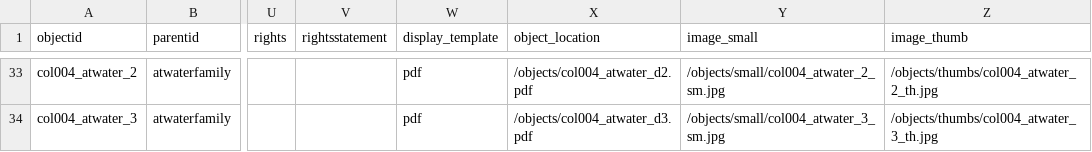
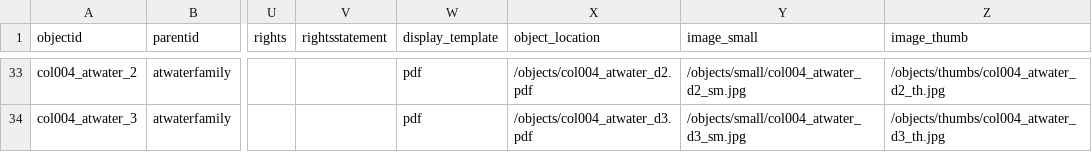
Before and after one commit to historycenter-mld/families_1, a CSV file: _data/families3.csv, drawn as a sheet; only a part is shown, gaps mark what is left out; the diff covers the shown part only; the diff names each change by its address in the sheet, - before the commit and + after, or states it on an @@ line.

```diff
--- a/_data/families3.csv
+++ b/_data/families3.csv
-Y33 (image_small): /objects/small/col004_atwater_2_sm.jpg
+Y33 (image_small): /objects/small/col004_atwater_d2_sm.jpg
-Z33 (image_thumb): /objects/thumbs/col004_atwater_2_th.jpg
+Z33 (image_thumb): /objects/thumbs/col004_atwater_d2_th.jpg
-Y34 (image_small): /objects/small/col004_atwater_3_sm.jpg
+Y34 (image_small): /objects/small/col004_atwater_d3_sm.jpg
-Z34 (image_thumb): /objects/thumbs/col004_atwater_3_th.jpg
+Z34 (image_thumb): /objects/thumbs/col004_atwater_d3_th.jpg
```
Also changed, not shown: 32 edited cells elsewhere in this file.
